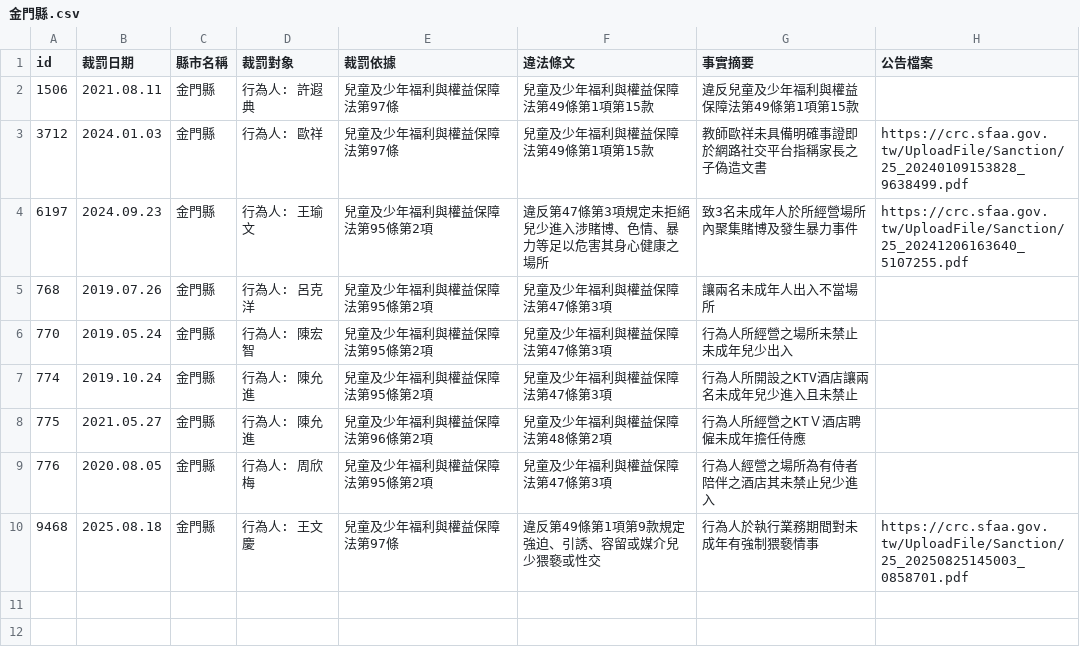
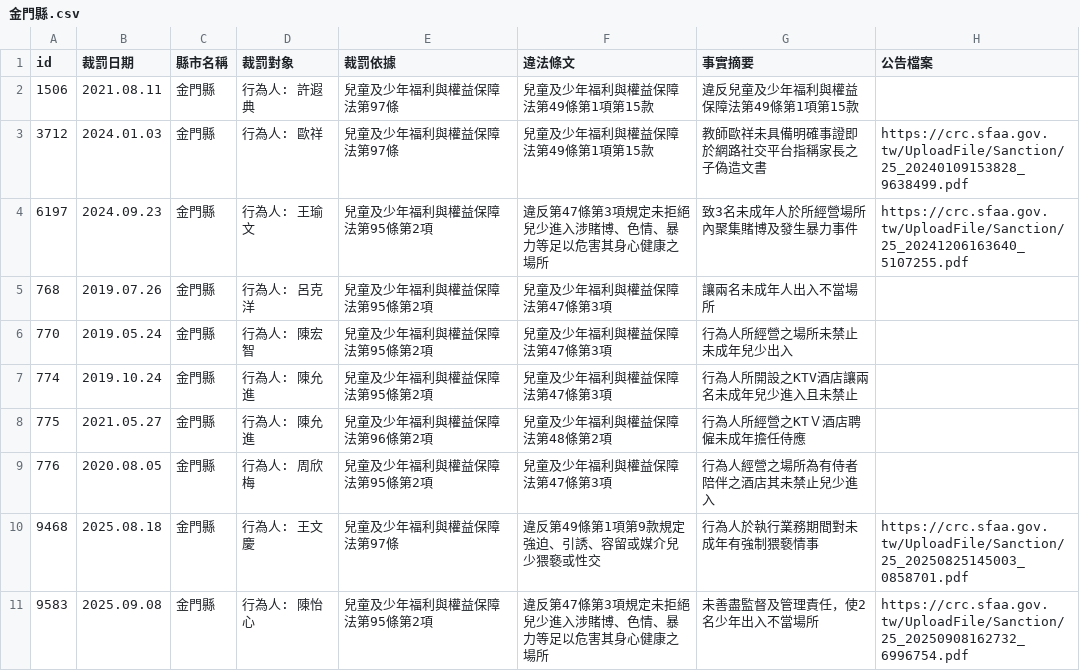
Before and after one commit to kiang/crc.sfaa.gov.tw, a CSV file: data/金門縣.csv, drawn as a sheet; the diff names each change by its address in the sheet, - before the commit and + after, or states it on an @@ line.

```diff
--- a/data/金門縣.csv
+++ b/data/金門縣.csv
+row 11: 9583 | 2025.09.08 | 金門縣 | 行為人: 陳怡心 | 兒童及少年福利與權益保障法第95條第2項 | 違反第47條第3項規定未拒絕兒少進入涉賭博、色情、暴力等足以危害其身心健康之場所 | 未善盡監督及管理責任，使2名少年出入不當場所 | https://crc.sfaa.gov.tw/UploadFile/Sanction/25_20250908162732_6996754.pdf
```
Also changed, not shown: data/台北市.csv, data/基隆市.csv, 6 other files.
